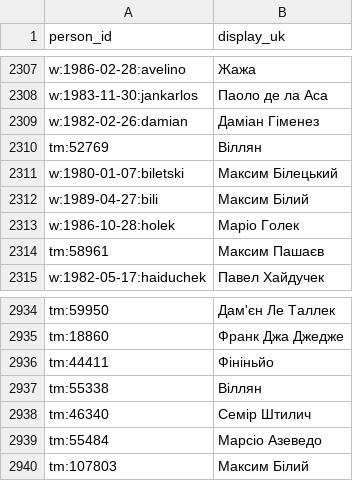
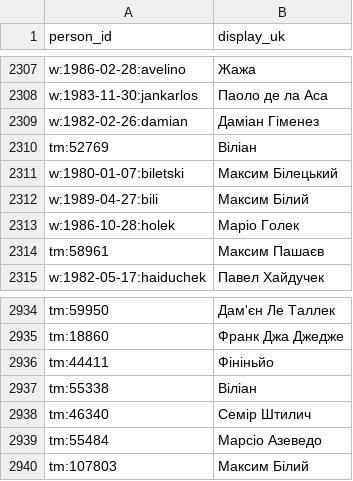
Before and after one commit to podogrej/upl-30-0, a CSV file: data/names/names_final_v2.csv, drawn as a sheet; only a part is shown, gaps mark what is left out.

```diff
--- a/data/names/names_final_v2.csv
+++ b/data/names/names_final_v2.csv
@@ -2309,3 +2309,3 @@ w:1983-11-30:jankarlos,Паоло де ла Аса
 w:1982-02-26:damian,Даміан Гіменез
-tm:52769,Віллян
+tm:52769,Віліан
 w:1980-01-07:biletski,Максим Білецький
@@ -2936,3 +2936,3 @@ tm:18860,Франк Джа Джедже
 tm:44411,Фініньйо
-tm:55338,Віллян
+tm:55338,Віліан
 tm:46340,Семір Штилич
```
Also changed, not shown: data/names/names_uk.csv, 22 other files.
